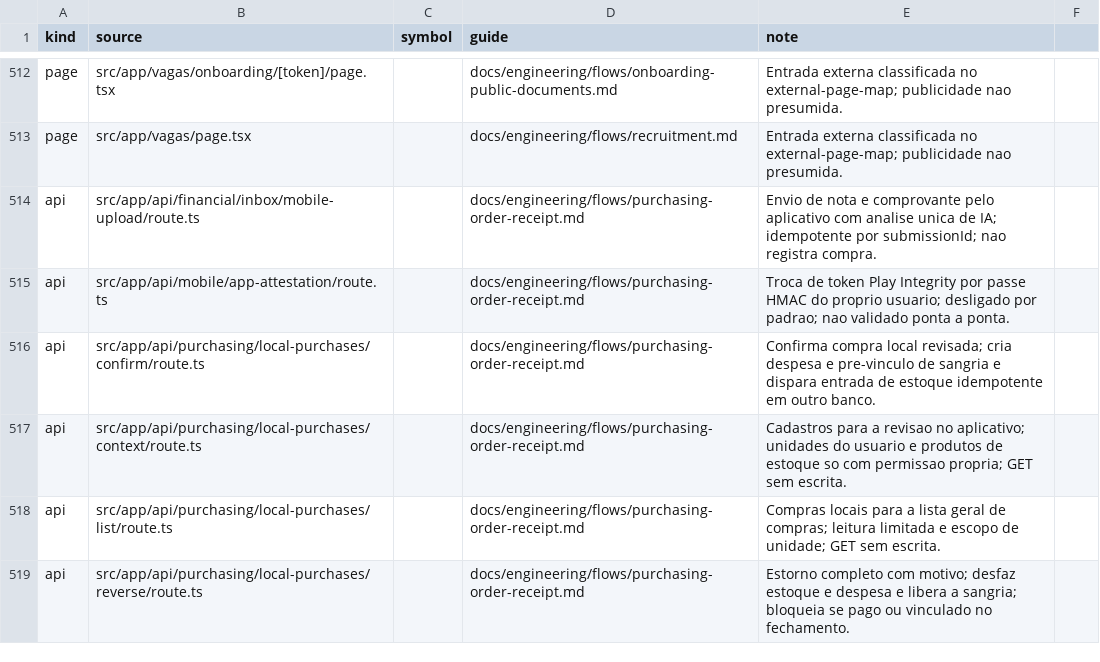
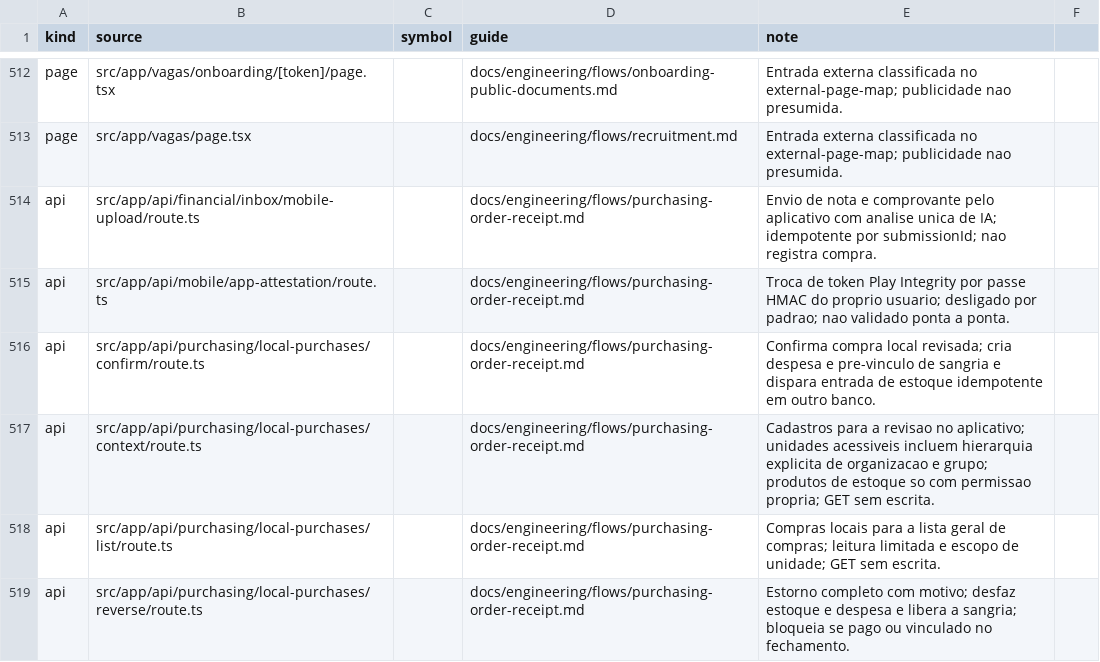
Before and after one commit to administrativo-art/Coala-OP, a CSV file: docs/engineering/surface-flow-matrix.csv, drawn as a sheet; only a part is shown, gaps mark what is left out.

```diff
--- a/docs/engineering/surface-flow-matrix.csv
+++ b/docs/engineering/surface-flow-matrix.csv
@@ -516,3 +516,3 @@ api,src/app/api/mobile/app-attestation/route.ts,,docs/engineering/flows/purchasi
 api,src/app/api/purchasing/local-purchases/confirm/route.ts,,docs/engineering/flows/purchasing-order-receipt.md,Confirma compra local revisada; cria despesa e pre-vinculo de sangria e dispara entrada de estoque idempotente em outro banco.
-api,src/app/api/purchasing/local-purchases/context/route.ts,,docs/engineering/flows/purchasing-order-receipt.md,Cadastros para a revisao no aplicativo; unidades do usuario e produtos de estoque so com permissao propria; GET sem escrita.
+api,src/app/api/purchasing/local-purchases/context/route.ts,,docs/engineering/flows/purchasing-order-receipt.md,Cadastros para a revisao no aplicativo; unidades acessiveis incluem hierarquia explicita de organizacao e grupo; produtos de estoque so com permissao propria; GET sem escrita.
 api,src/app/api/purchasing/local-purchases/list/route.ts,,docs/engineering/flows/purchasing-order-receipt.md,Compras locais para a lista geral de compras; leitura limitada e escopo de unidade; GET sem escrita.
```
Also changed, not shown: 17 other files.
